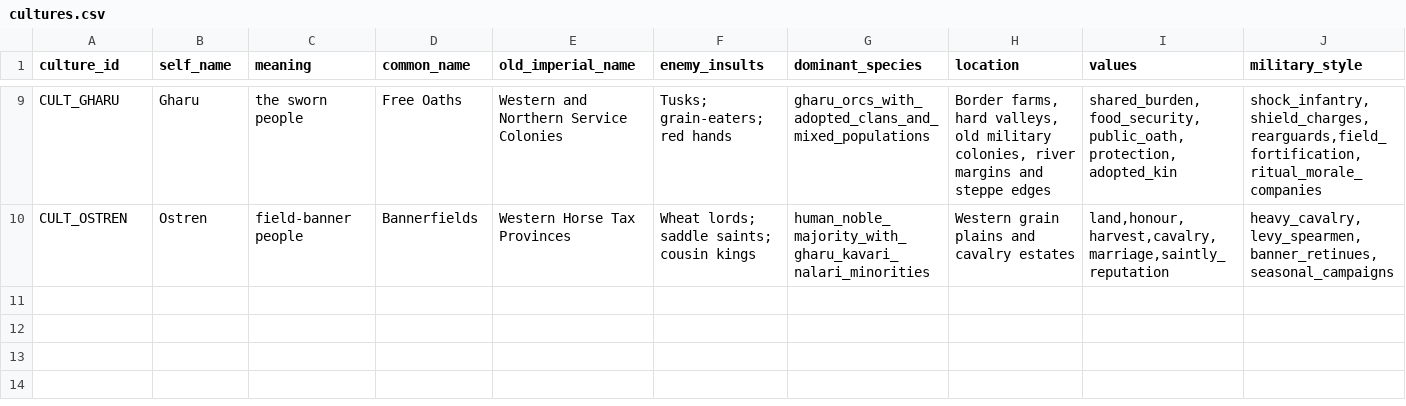
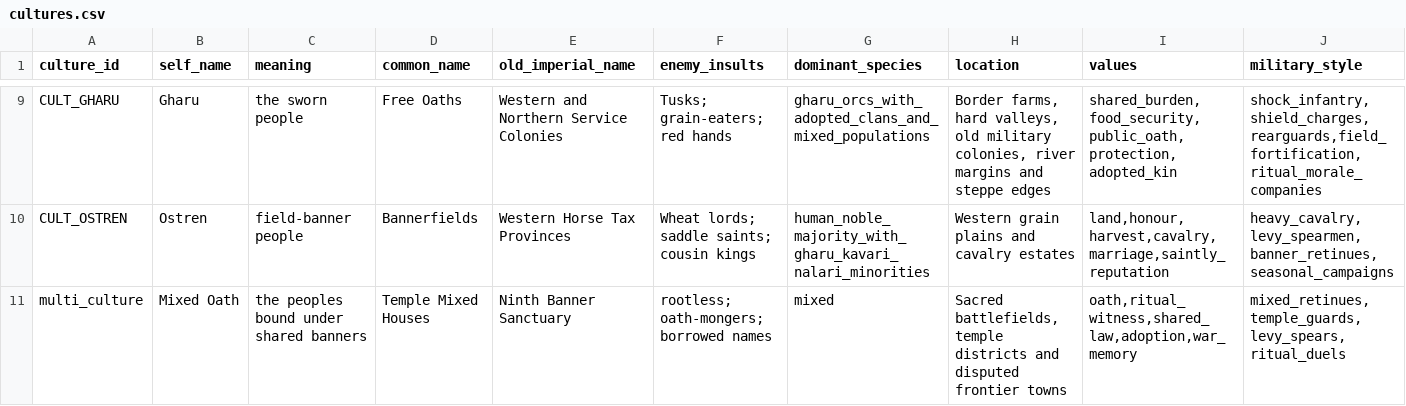
Before and after one commit to PinKing141/War-Gods-Total-War, a CSV file: src/warfare_simulation/config/lore_csv/05_cultures/cultures.csv, drawn as a sheet; only a part is shown, gaps mark what is left out; rows hold the shown columns only; the diff names each change by its address in the sheet, - before the commit and + after, or states it on an @@ line.

```diff
--- a/src/warfare_simulation/config/lore_csv/05_cultures/cultures.csv
+++ b/src/warfare_simulation/config/lore_csv/05_cultures/cultures.csv
+row 11: multi_culture | Mixed Oath | the peoples bound under shared banners | Temple Mixed Houses | Ninth Banner Sanctuary | rootless; oath-mongers; borrowed names | mixed | Sacred battlefields, temple districts and disputed frontier towns | oath,ritual_witness,shared_law,adoption,war_memory | mixed_retinues,temple_guards,levy_spears,ritual_duels
```
Also changed, not shown: src/warfare_simulation/config/lore_csv/12_seed_frontier/seed_factions.csv, 20 other files.
